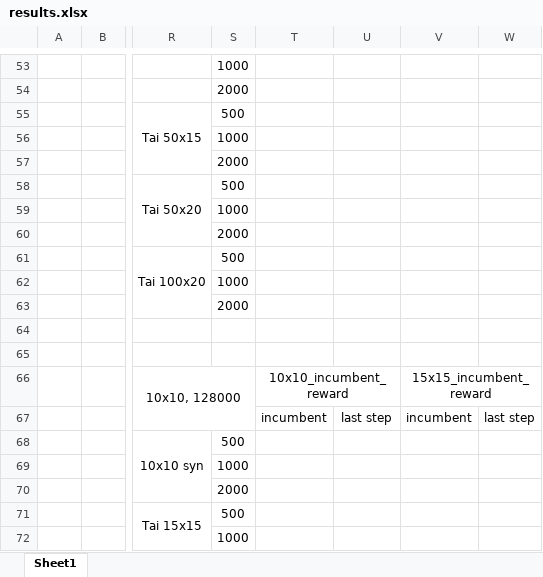
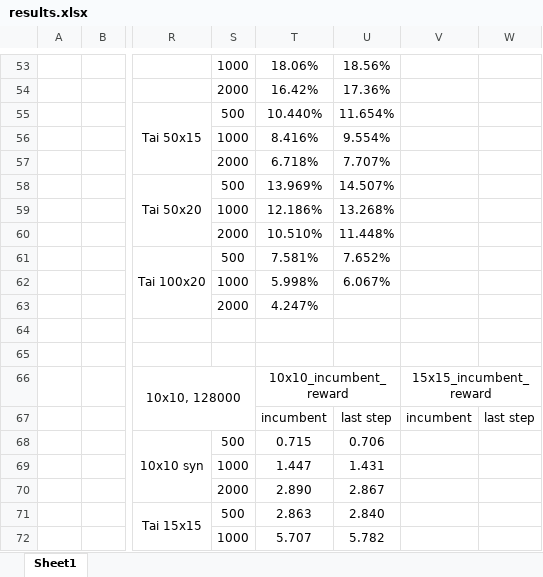
Before and after one commit to zcaicaros/L2S, an Excel workbook: testing_results/results.xlsx, sheet Sheet1, drawn as a sheet; only a part is shown, gaps mark what is left out; values as stored, in another font and other column widths than the file's, no borders; the diff covers the shown part only; the diff names each change by its address in the sheet, - before the commit and + after, or states it on an @@ line.

```diff
--- a/testing_results/results.xlsx (sheet Sheet1)
+++ b/testing_results/results.xlsx (sheet Sheet1)
-T53: (empty)
+T53: 18.06%
-U53: (empty)
+U53: 18.56%
-T54: (empty)
+T54: 16.42%
-U54: (empty)
+U54: 17.36%
-T55: (empty)
+T55: 10.440%
-U55: (empty)
+U55: 11.654%
-T56: (empty)
+T56: 8.416%
-U56: (empty)
+U56: 9.554%
-T57: (empty)
+T57: 6.718%
-U57: (empty)
+U57: 7.707%
-T58: (empty)
+T58: 13.969%
-U58: (empty)
+U58: 14.507%
-T59: (empty)
+T59: 12.186%
-U59: (empty)
+U59: 13.268%
-T60: (empty)
+T60: 10.510%
-U60: (empty)
+U60: 11.448%
-T61: (empty)
+T61: 7.581%
-U61: (empty)
+U61: 7.652%
-T62: (empty)
+T62: 5.998%
-U62: (empty)
+U62: 6.067%
-T63: (empty)
+T63: 4.247%
-T68: (empty)
+T68: 0.715
-U68: (empty)
+U68: 0.706
-T69: (empty)
+T69: 1.447
-U69: (empty)
+U69: 1.431
-T70: (empty)
+T70: 2.890
-U70: (empty)
+U70: 2.867
-T71: (empty)
+T71: 2.863
-U71: (empty)
+U71: 2.840
-T72: (empty)
+T72: 5.707
-U72: (empty)
+U72: 5.782
```
Also changed, not shown: 75 edited cells elsewhere in this sheet, 1 other file.
